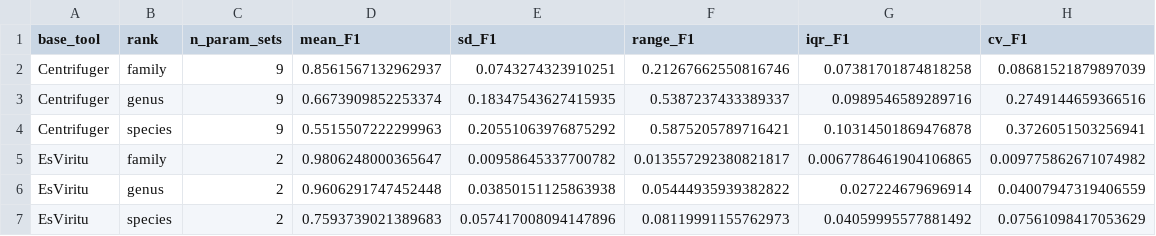
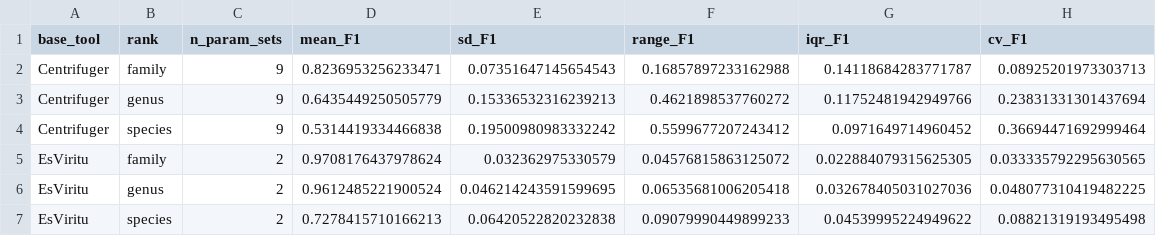
Before and after one commit to tiszalab/esviritu_benchmarks, a CSV file: stats/param_robustness_mock_F1.csv, drawn as a sheet; only a part is shown; the diff covers the shown part only.

```diff
--- a/stats/param_robustness_mock_F1.csv
+++ b/stats/param_robustness_mock_F1.csv
@@ -1,7 +1,7 @@
 base_tool,rank,n_param_sets,mean_F1,sd_F1,range_F1,iqr_F1,cv_F1
-Centrifuger,family,9,0.8561567132962937,0.0743274323910251,0.21267662550816746,0.07381701874818258,0.08681521879897039
-Centrifuger,genus,9,0.6673909852253374,0.18347543627415935,0.5387237433389337,0.0989546589289716,0.2749144659366516
-Centrifuger,species,9,0.5515507222299963,0.20551063976875292,0.5875205789716421,0.10314501869476878,0.3726051503256941
-EsViritu,family,2,0.9806248000365647,0.00958645337700782,0.013557292380821817,0.0067786461904106865,0.009775862671074982
-EsViritu,genus,2,0.9606291747452448,0.03850151125863938,0.05444935939382822,0.027224679696914,0.04007947319406559
-EsViritu,species,2,0.7593739021389683,0.057417008094147896,0.08119991155762973,0.04059995577881492,0.07561098417053629
+Centrifuger,family,9,0.8236953256233471,0.07351647145654543,0.16857897233162988,0.14118684283771787,0.08925201973303713
+Centrifuger,genus,9,0.6435449250505779,0.15336532316239213,0.4621898537760272,0.11752481942949766,0.23831331301437694
+Centrifuger,species,9,0.5314419334466838,0.19500980983332242,0.5599677207243412,0.0971649714960452,0.36694471692999464
+EsViritu,family,2,0.9708176437978624,0.032362975330579,0.04576815863125072,0.022884079315625305,0.033335792295630565
+EsViritu,genus,2,0.9612485221900524,0.046214243591599695,0.06535681006205418,0.032678405031027036,0.048077310419482225
+EsViritu,species,2,0.7278415710166213,0.06420522820232838,0.09079990449899233,0.04539995224949622,0.08821319193495498
```
Also changed, not shown: 45 edited cells elsewhere in this file, stats/mock_lmm_contrasts.csv, stats/mock_lmm_emmeans.csv, 36 other files.
